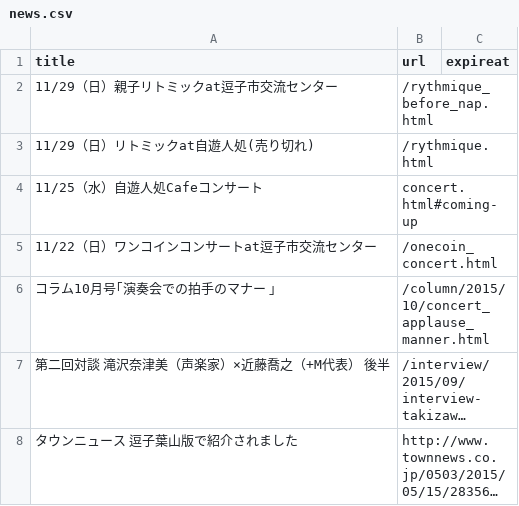
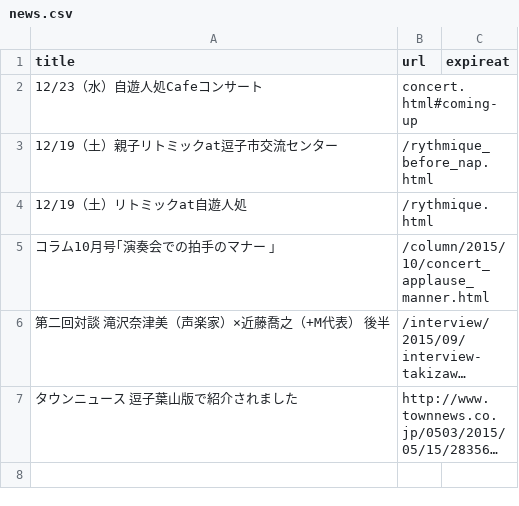
Before and after one commit to shinnkondo/plus-music-japan.github.io, a CSV file: _data/news.csv, drawn as a sheet; long unchanged cells end in ….

```diff
--- a/_data/news.csv
+++ b/_data/news.csv
@@ -1,6 +1,5 @@
 title,url,expireat
-11/29（日）親子リトミックat逗子市交流センター,/rythmique_before_nap.html,
-11/29（日）リトミックat自遊人処(売り切れ),/rythmique.html,
-11/25（水）自遊人処Cafeコンサート,concert.html#coming-up,
-11/22（日）ワンコインコンサートat逗子市交流センター,/onecoin_concert.html,
+12/23（水）自遊人処Cafeコンサート,concert.html#coming-up,
+12/19（土）親子リトミックat逗子市交流センター,/rythmique_before_nap.html,
+12/19（土）リトミックat自遊人処,/rythmique.html,
 コラム10月号｢演奏会での拍手のマナー ｣,/column/2015/10/concert_applause_manner.html,
```
Also changed, not shown: 7 other files.
